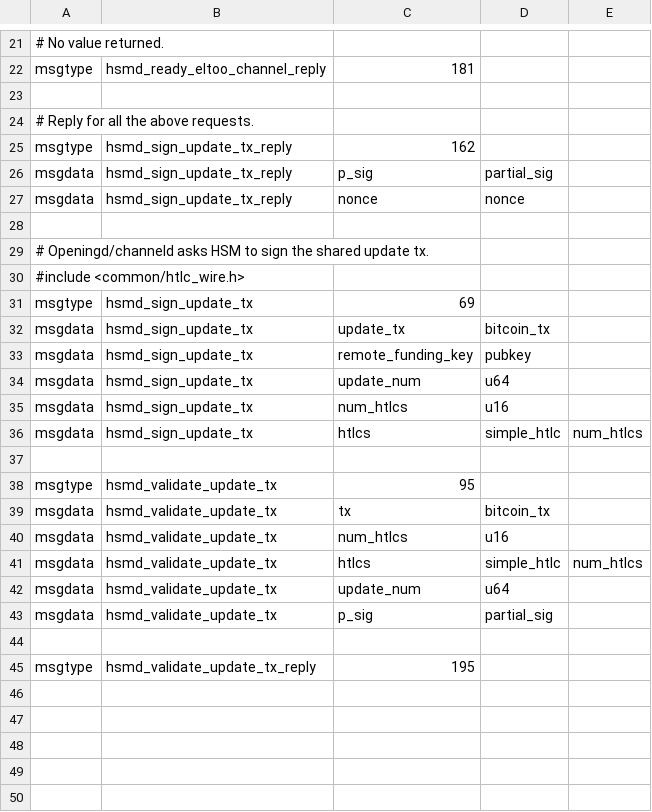
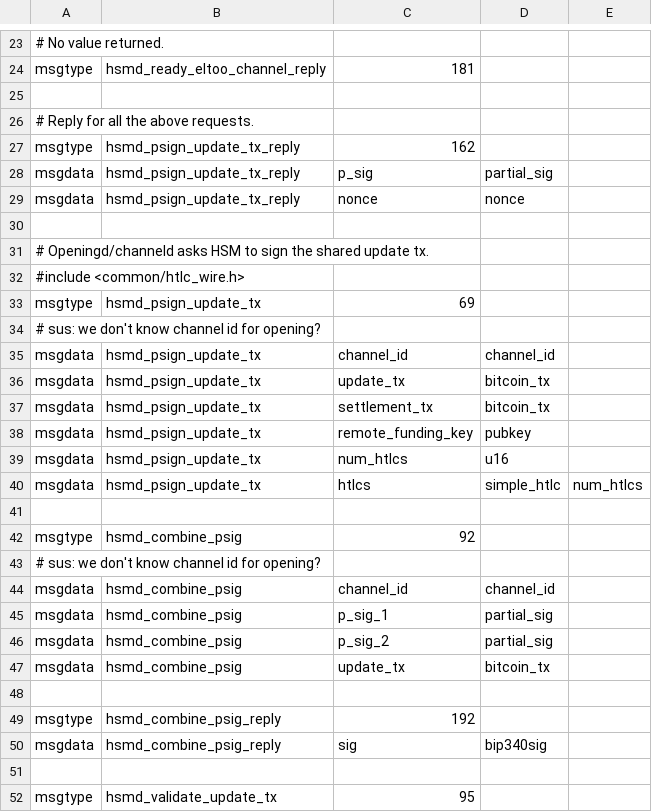
Before and after one commit to instagibbs/lightning, a CSV file: hsmd/hsmd_eltoo_wire.csv, drawn as a sheet; only a part is shown, gaps mark what is left out; the shorter side is filled out with more unchanged rows; the diff covers the shown part only.

```diff
--- a/hsmd/hsmd_eltoo_wire.csv
+++ b/hsmd/hsmd_eltoo_wire.csv
@@ -24,5 +26,5 @@ msgtype,hsmd_ready_eltoo_channel_reply,181
 # Reply for all the above requests.
-msgtype,hsmd_sign_update_tx_reply,162
-msgdata,hsmd_sign_update_tx_reply,p_sig,partial_sig,
-msgdata,hsmd_sign_update_tx_reply,nonce,nonce,
+msgtype,hsmd_psign_update_tx_reply,162
+msgdata,hsmd_psign_update_tx_reply,p_sig,partial_sig,
+msgdata,hsmd_psign_update_tx_reply,nonce,nonce,
 
@@ -30,8 +32,20 @@ msgdata,hsmd_sign_update_tx_reply,nonce,nonce,
 #include <common/htlc_wire.h>
-msgtype,hsmd_sign_update_tx,69
-msgdata,hsmd_sign_update_tx,update_tx,bitcoin_tx,
-msgdata,hsmd_sign_update_tx,remote_funding_key,pubkey,
-msgdata,hsmd_sign_update_tx,update_num,u64,
-msgdata,hsmd_sign_update_tx,num_htlcs,u16,
-msgdata,hsmd_sign_update_tx,htlcs,simple_htlc,num_htlcs
+msgtype,hsmd_psign_update_tx,69
+# sus: we don't know channel id for opening?
+msgdata,hsmd_psign_update_tx,channel_id,channel_id,
+msgdata,hsmd_psign_update_tx,update_tx,bitcoin_tx,
+msgdata,hsmd_psign_update_tx,settlement_tx,bitcoin_tx,
+msgdata,hsmd_psign_update_tx,remote_funding_key,pubkey,
+msgdata,hsmd_psign_update_tx,num_htlcs,u16,
+msgdata,hsmd_psign_update_tx,htlcs,simple_htlc,num_htlcs
+
+msgtype,hsmd_combine_psig,92
+# sus: we don't know channel id for opening?
+msgdata,hsmd_combine_psig,channel_id,channel_id,
+msgdata,hsmd_combine_psig,p_sig_1,partial_sig,
+msgdata,hsmd_combine_psig,p_sig_2,partial_sig,
+msgdata,hsmd_combine_psig,update_tx,bitcoin_tx,
+
+msgtype,hsmd_combine_psig_reply,192
+msgdata,hsmd_combine_psig_reply,sig,bip340sig,
 
```
Also changed, not shown: 10 added rows elsewhere in this file, wire/eltoo_wire.csv, 3 other files.
